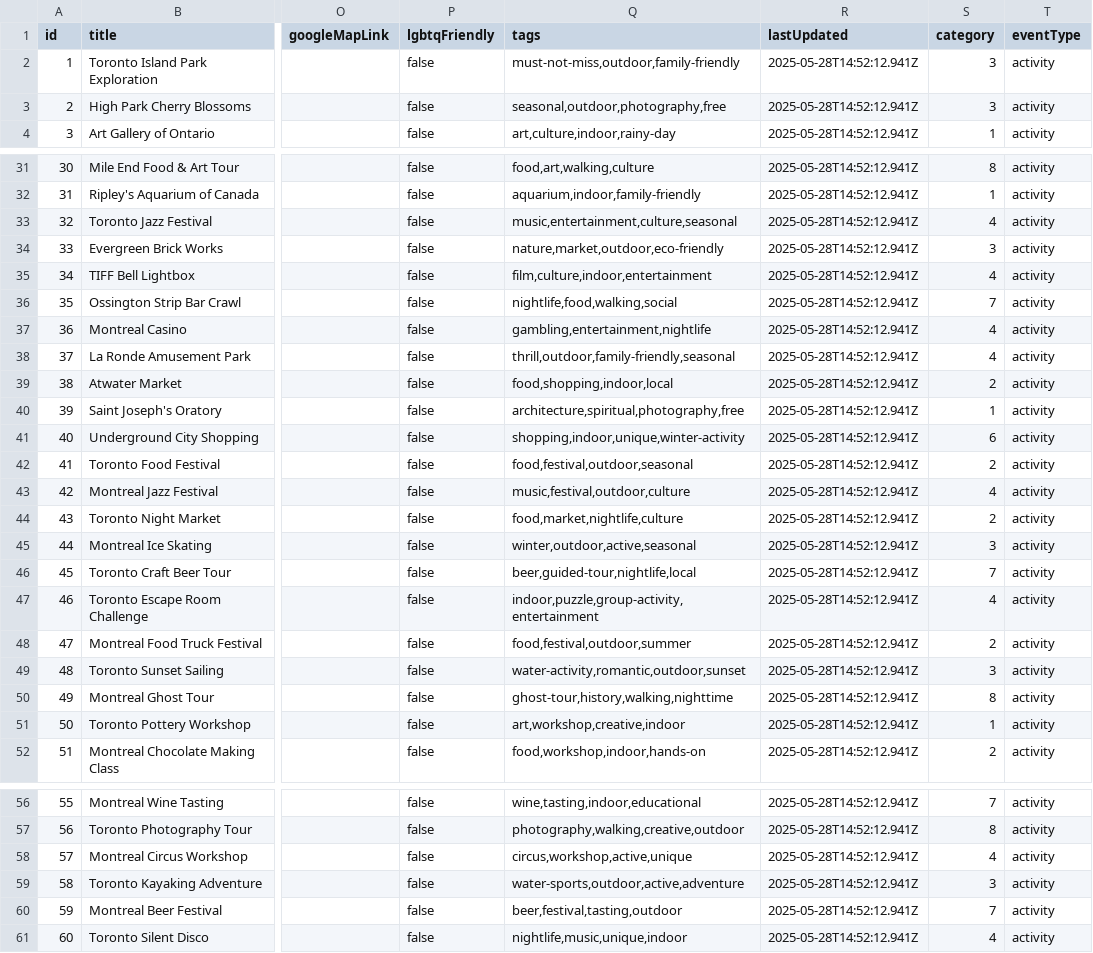
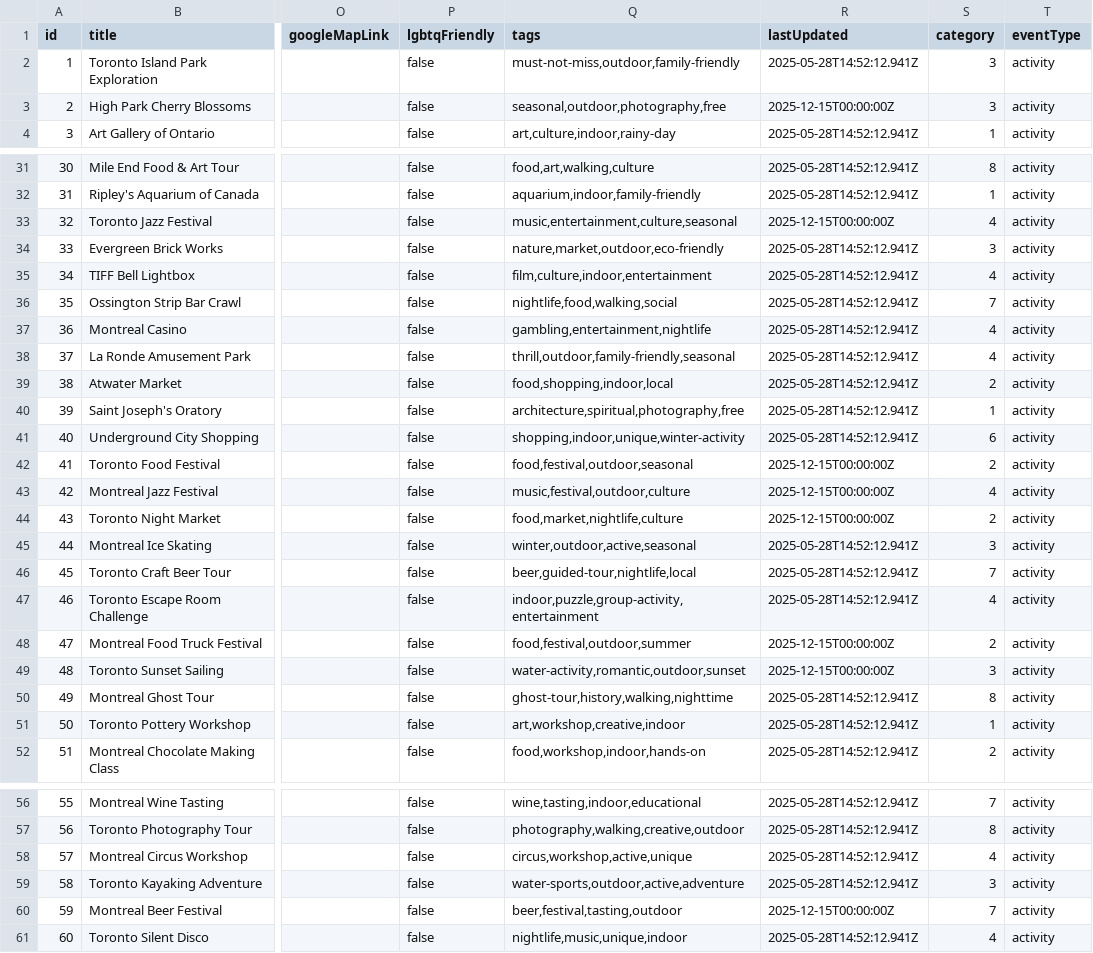
Before and after one commit to denizen-star/toronto-guide, a CSV file: public/data/scoop_standardized.csv, drawn as a sheet; only a part is shown, gaps mark what is left out; the diff names each change by its address in the sheet, - before the commit and + after, or states it on an @@ line.

```diff
--- a/public/data/scoop_standardized.csv
+++ b/public/data/scoop_standardized.csv
-R3 (lastUpdated): 2025-05-28T14:52:12.941Z
+R3 (lastUpdated): 2025-12-15T00:00:00Z
-R33 (lastUpdated): 2025-05-28T14:52:12.941Z
+R33 (lastUpdated): 2025-12-15T00:00:00Z
-R42:R44 (lastUpdated): 2025-05-28T14:52:12.941Z
+R42:R44 (lastUpdated): 2025-12-15T00:00:00Z
-R48:R49 (lastUpdated): 2025-05-28T14:52:12.941Z
+R48:R49 (lastUpdated): 2025-12-15T00:00:00Z
-R60 (lastUpdated): 2025-05-28T14:52:12.941Z
+R60 (lastUpdated): 2025-12-15T00:00:00Z
```
Also changed, not shown: public/data/amateur_sports.csv, 6 other files.
